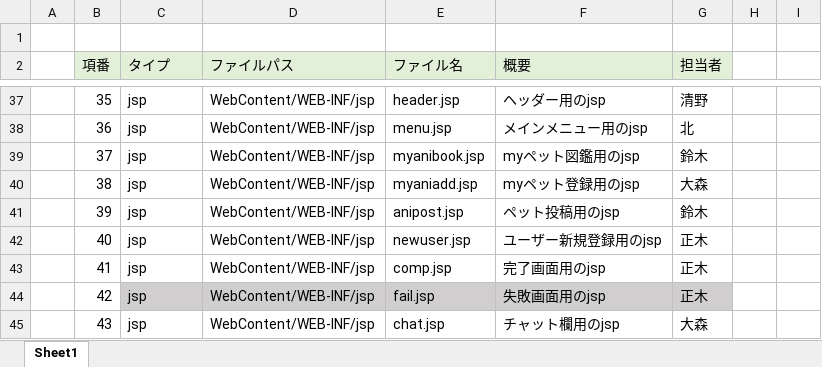
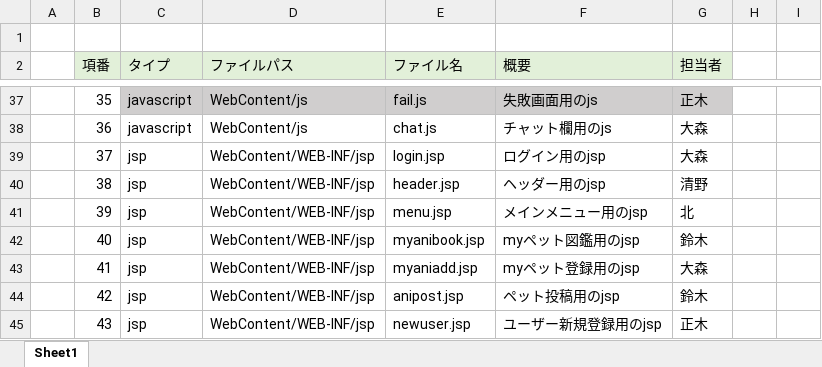
Before and after one commit to dojo2023/C-3, an Excel workbook: doc/05_ファイル構成一覧表_コーヒー牛乳.xlsx, sheet Sheet1, drawn as a sheet; only a part is shown, gaps mark what is left out; values as stored, in another font and other column widths than the file's, no borders; the diff covers the shown part only; the diff names each change by its address in the sheet, - before the commit and + after, or states it on an @@ line.

```diff
--- a/doc/05_ファイル構成一覧表_コーヒー牛乳.xlsx (sheet Sheet1)
+++ b/doc/05_ファイル構成一覧表_コーヒー牛乳.xlsx (sheet Sheet1)
-C37:C38 (タイプ): jsp
+C37:C38 (タイプ): javascript
-C37:G37 fill: none
+C37:G37 fill: #D0CECE
-D37:D38 (ファイルパス): WebContent/WEB-INF/jsp
+D37:D38 (ファイルパス): WebContent/js
-E37 (ファイル名): header.jsp
+E37 (ファイル名): fail.js
-F37 (概要): ヘッダー用のjsp
+F37 (概要): 失敗画面用のjs
-G37 (担当者): 清野
+G37 (担当者): 正木
-E38 (ファイル名): menu.jsp
+E38 (ファイル名): chat.js
-F38 (概要): メインメニュー用のjsp
+F38 (概要): チャット欄用のjs
-G38 (担当者): 北
+G38 (担当者): 大森
-E39 (ファイル名): myanibook.jsp
+E39 (ファイル名): login.jsp
-F39 (概要): myペット図鑑用のjsp
+F39 (概要): ログイン用のjsp
-G39 (担当者): 鈴木
+G39 (担当者): 大森
-E40 (ファイル名): myaniadd.jsp
+E40 (ファイル名): header.jsp
-F40 (概要): myペット登録用のjsp
+F40 (概要): ヘッダー用のjsp
-G40 (担当者): 大森
+G40 (担当者): 清野
-E41 (ファイル名): anipost.jsp
+E41 (ファイル名): menu.jsp
-F41 (概要): ペット投稿用のjsp
+F41 (概要): メインメニュー用のjsp
-G41 (担当者): 鈴木
+G41 (担当者): 北
-E42 (ファイル名): newuser.jsp
+E42 (ファイル名): myanibook.jsp
-F42 (概要): ユーザー新規登録用のjsp
+F42 (概要): myペット図鑑用のjsp
-G42 (担当者): 正木
+G42 (担当者): 鈴木
-E43 (ファイル名): comp.jsp
+E43 (ファイル名): myaniadd.jsp
-F43 (概要): 完了画面用のjsp
+F43 (概要): myペット登録用のjsp
-G43 (担当者): 正木
+G43 (担当者): 大森
-C44:G44 fill: #D0CECE
+C44:G44 fill: none
-E44 (ファイル名): fail.jsp
+E44 (ファイル名): anipost.jsp
-F44 (概要): 失敗画面用のjsp
+F44 (概要): ペット投稿用のjsp
-G44 (担当者): 正木
+G44 (担当者): 鈴木
-E45 (ファイル名): chat.jsp
+E45 (ファイル名): newuser.jsp
-F45 (概要): チャット欄用のjsp
+F45 (概要): ユーザー新規登録用のjsp
-G45 (担当者): 大森
+G45 (担当者): 正木
```
Also changed, not shown: 3 added rows, 107 edited cells and cell formats elsewhere in this sheet.
